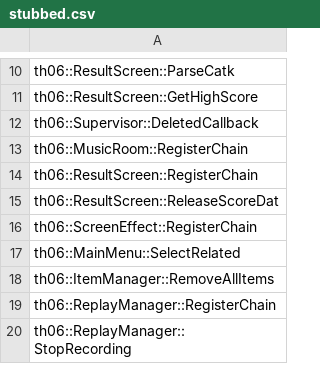
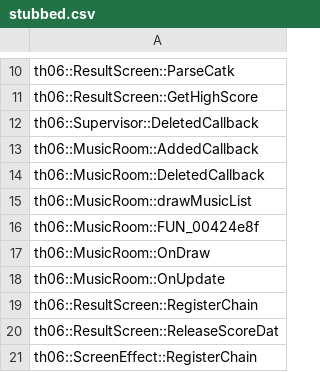
Before and after one commit to izy1sky/th06, a CSV file: config/stubbed.csv, drawn as a sheet; only a part is shown, gaps mark what is left out; the shorter side is filled out with more unchanged rows.

```diff
--- a/config/stubbed.csv
+++ b/config/stubbed.csv
@@ -12,3 +12,8 @@ th06::ResultScreen::GetHighScore
 th06::Supervisor::DeletedCallback
-th06::MusicRoom::RegisterChain
+th06::MusicRoom::AddedCallback
+th06::MusicRoom::DeletedCallback
+th06::MusicRoom::drawMusicList
+th06::MusicRoom::FUN_00424e8f
+th06::MusicRoom::OnDraw
+th06::MusicRoom::OnUpdate
 th06::ResultScreen::RegisterChain
```
Also changed, not shown: config/ghidra_ns_to_obj.csv, config/globals.csv, 4 other files.
